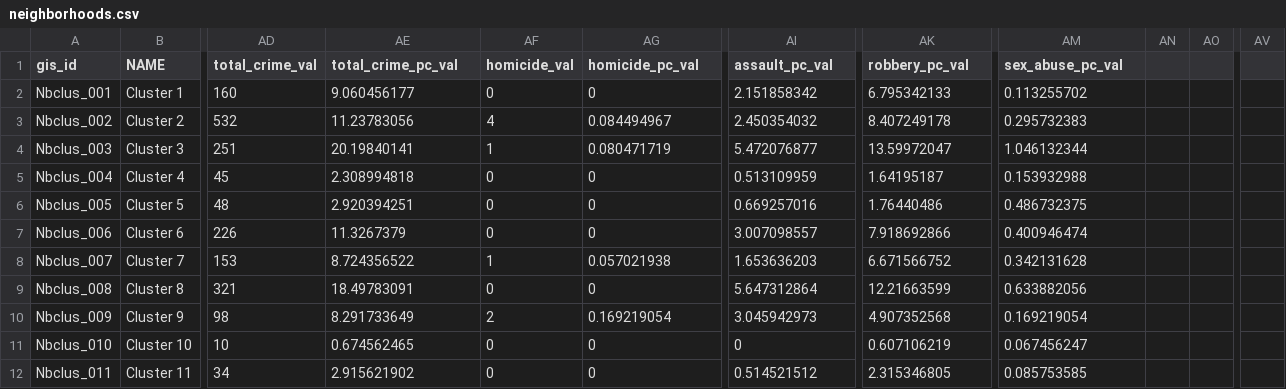
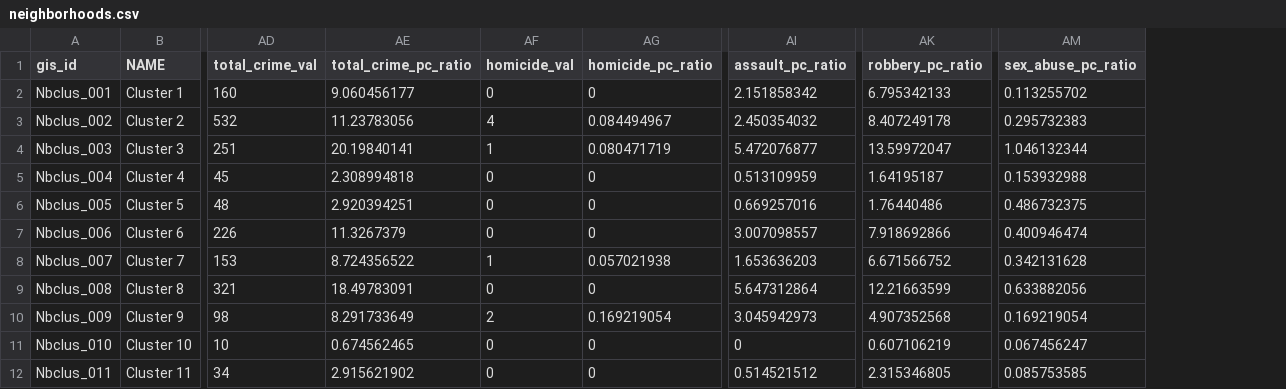
Before and after one commit to DCActionforChildren/dcaction, a CSV file: data/neighborhoods.csv, drawn as a sheet; only a part is shown, gaps mark what is left out; the diff names each change by its address in the sheet, - before the commit and + after, or states it on an @@ line.

```diff
--- a/data/neighborhoods.csv
+++ b/data/neighborhoods.csv
-column AN, empty
-column AO, empty
-column AV, empty
-AE1: total_crime_pc_val
+AE1: total_crime_pc_ratio
-AG1: homicide_pc_val
+AG1: homicide_pc_ratio
-AI1: assault_pc_val
+AI1: assault_pc_ratio
-AK1: robbery_pc_val
+AK1: robbery_pc_ratio
-AM1: sex_abuse_pc_val
+AM1: sex_abuse_pc_ratio
```
Also changed, not shown: data/source.csv, 3 other files.
